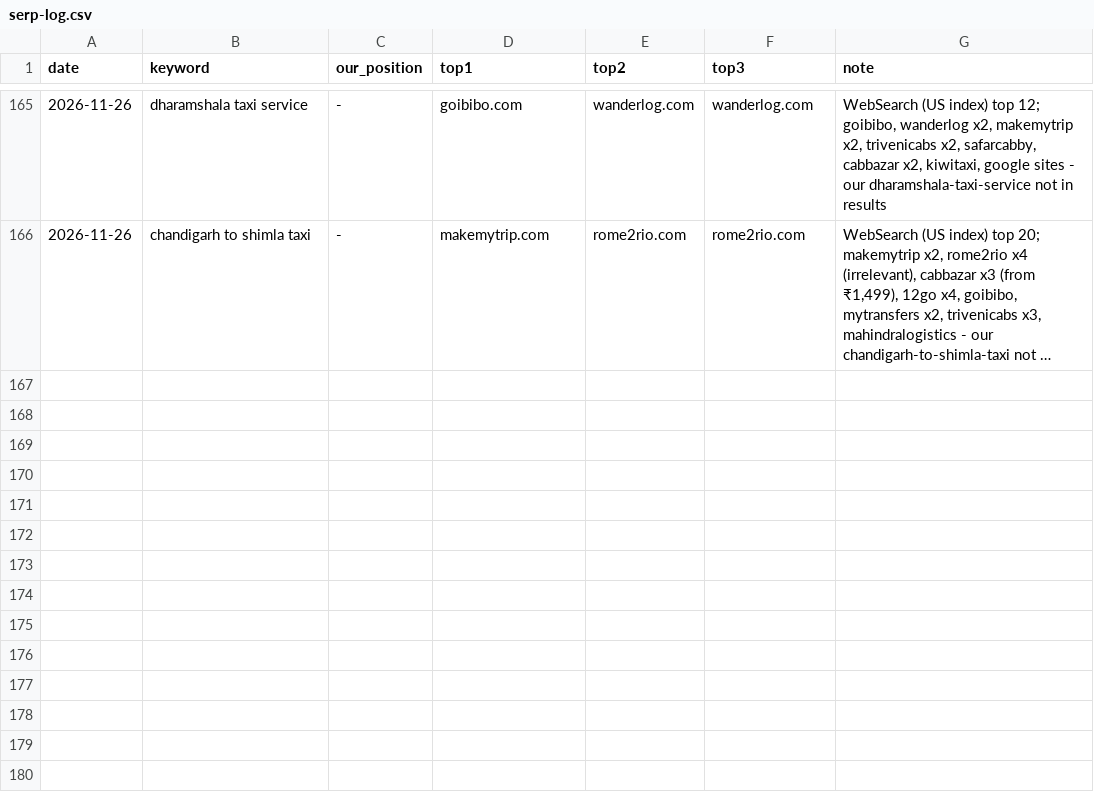
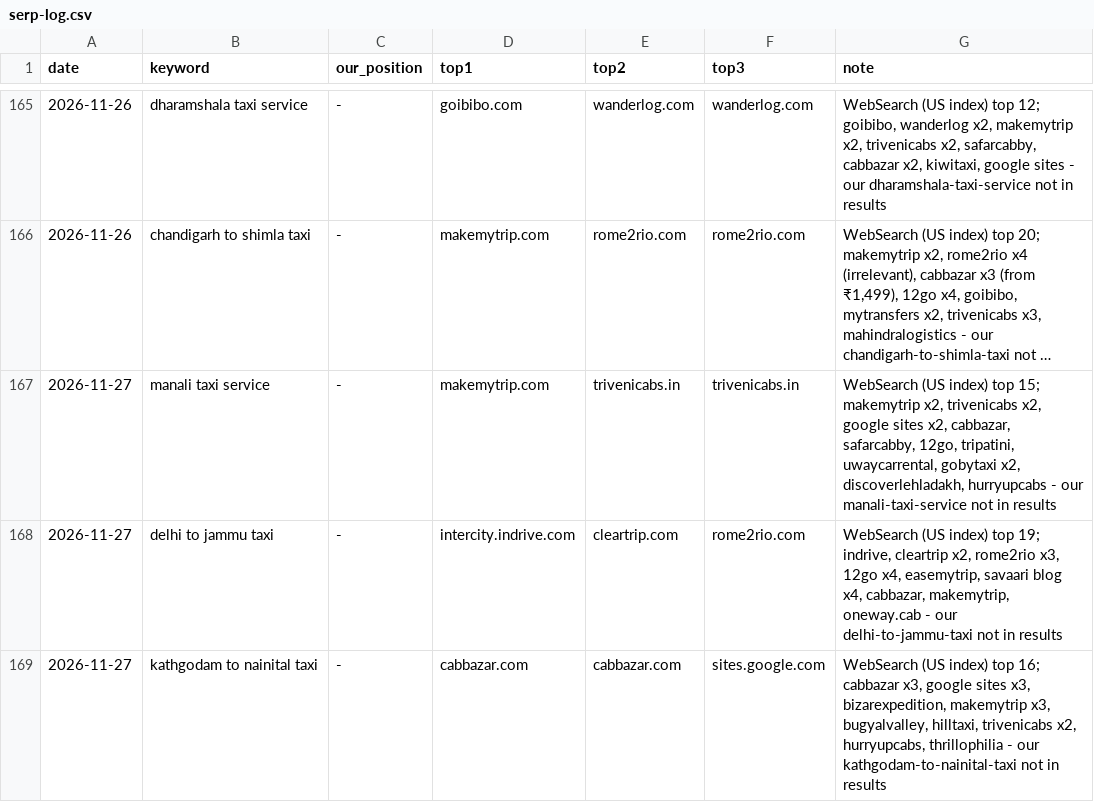
Before and after one commit to sushilg5ss/Suzu-Travels, a CSV file: cab-kit/research/serp-log.csv, drawn as a sheet; only a part is shown, gaps mark what is left out; long unchanged cells end in …; the diff names each change by its address in the sheet, - before the commit and + after, or states it on an @@ line.

```diff
--- a/cab-kit/research/serp-log.csv
+++ b/cab-kit/research/serp-log.csv
+row 167: 2026-11-27 | manali taxi service | - | makemytrip.com | trivenicabs.in | trivenicabs.in | WebSearch (US index) top 15; makemytrip x2, trivenicabs x2, google sites x2, cabbazar, safarcabby, 12go, tripatini, uwaycarrental, gobytaxi x2, discoverlehladakh, hurryupcabs - our manali-taxi-service not in results
+row 168: 2026-11-27 | delhi to jammu taxi | - | intercity.indrive.com | cleartrip.com | rome2rio.com | WebSearch (US index) top 19; indrive, cleartrip x2, rome2rio x3, 12go x4, easemytrip, savaari blog x4, cabbazar, makemytrip, oneway.cab - our delhi-to-jammu-taxi not in results
+row 169: 2026-11-27 | kathgodam to nainital taxi | - | cabbazar.com | cabbazar.com | sites.google.com | WebSearch (US index) top 16; cabbazar x3, google sites x3, bizarexpedition, makemytrip x3, bugyalvalley, hilltaxi, trivenicabs x2, hurryupcabs, thrillophilia - our kathgodam-to-nainital-taxi not in results
```
Also changed, not shown: 1 other file.
